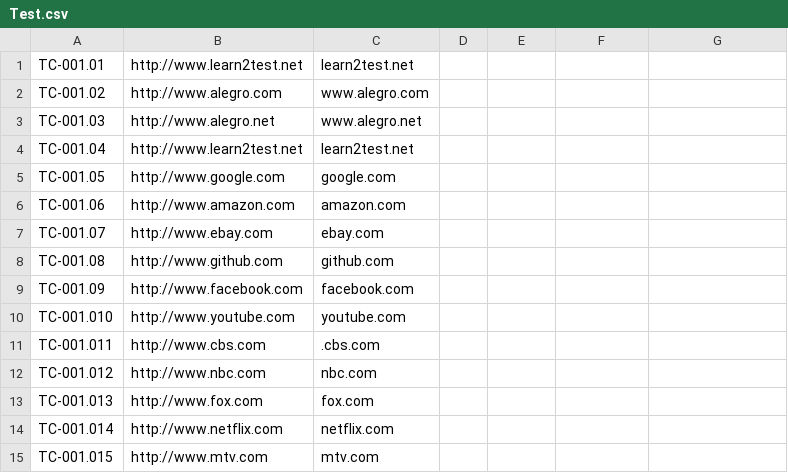
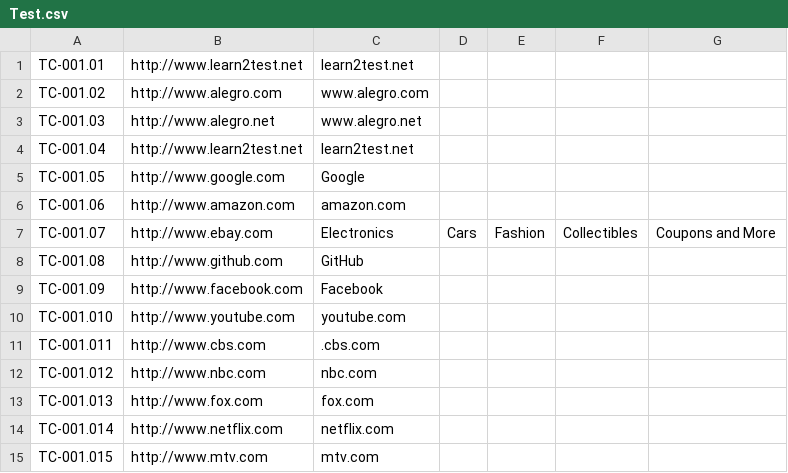
Before and after one commit to arua270/Title_Validation_CSV, a CSV file: src/main/resources/Test.csv, drawn as a sheet; only a part is shown.

Commit message:
Updated Test.csv file added

```diff
--- a/src/main/resources/Test.csv
+++ b/src/main/resources/Test.csv
@@ -4,7 +4,7 @@ TC-001.03,http://www.alegro.net,www.alegro.net
 TC-001.04,http://www.learn2test.net,learn2test.net
-TC-001.05,http://www.google.com,google.com
+TC-001.05,http://www.google.com,Google
 TC-001.06,http://www.amazon.com,amazon.com
-TC-001.07,http://www.ebay.com,ebay.com
-TC-001.08,http://www.github.com,github.com
-TC-001.09,http://www.facebook.com,facebook.com
+TC-001.07,http://www.ebay.com,Electronics, Cars, Fashion, Collectibles, Coupons and More
+TC-001.08,http://www.github.com,GitHub
+TC-001.09,http://www.facebook.com,Facebook
 TC-001.010,http://www.youtube.com,youtube.com
```
